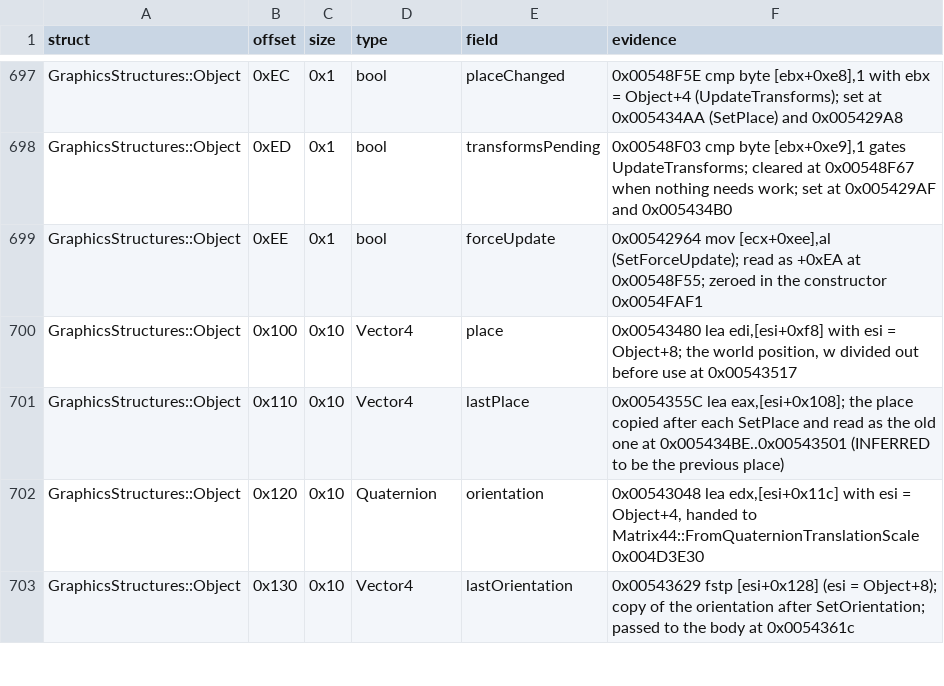
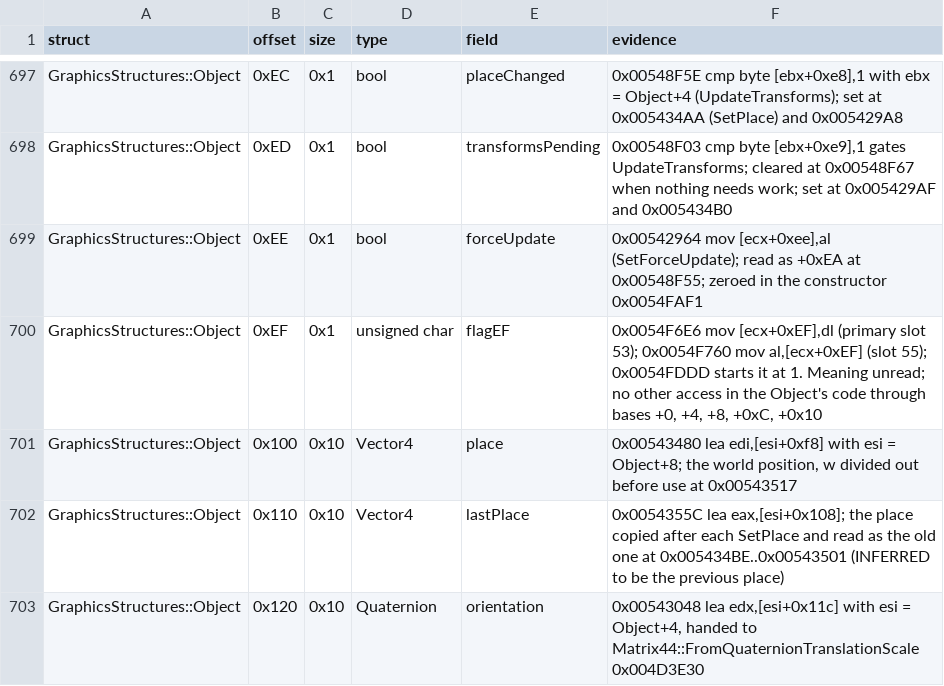
Before and after one commit to Whocares66-Dev/DAOAddressLibrary, a CSV file: data/structs.csv, drawn as a sheet; only a part is shown, gaps mark what is left out; the shorter side is filled out with more unchanged rows; the diff covers the shown part only.

```diff
--- a/data/structs.csv
+++ b/data/structs.csv
@@ -699,2 +699,3 @@ GraphicsStructures::Object,0xED,0x1,bool,transformsPending,"0x00548F03 cmp byte
 GraphicsStructures::Object,0xEE,0x1,bool,forceUpdate,"0x00542964 mov [ecx+0xee],al (SetForceUpdate); read as +0xEA at 0x00548F55; zeroed in the constructor 0x0054FAF1"
+GraphicsStructures::Object,0xEF,0x1,unsigned char,flagEF,"0x0054F6E6 mov [ecx+0xEF],dl (primary slot 53); 0x0054F760 mov al,[ecx+0xEF] (slot 55); 0x0054FDDD starts it at 1. Meaning unread; no other access in the Object's code through bases +0, +4, +8, +0xC, +0x10"
 GraphicsStructures::Object,0x100,0x10,Vector4,place,"0x00543480 lea edi,[esi+0xf8] with esi = Object+8; the world position, w divided out before use at 0x00543517"
```
Also changed, not shown: 12 added rows and 1 edited cell elsewhere in this file, 1 other file.
